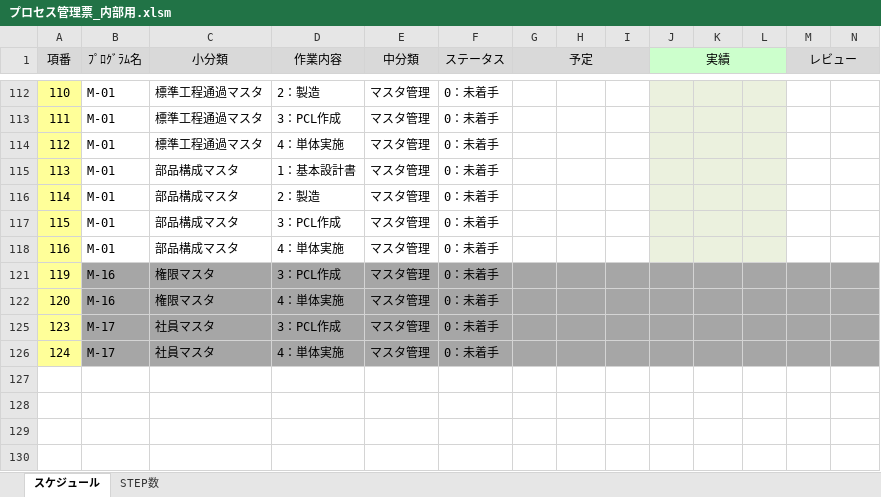
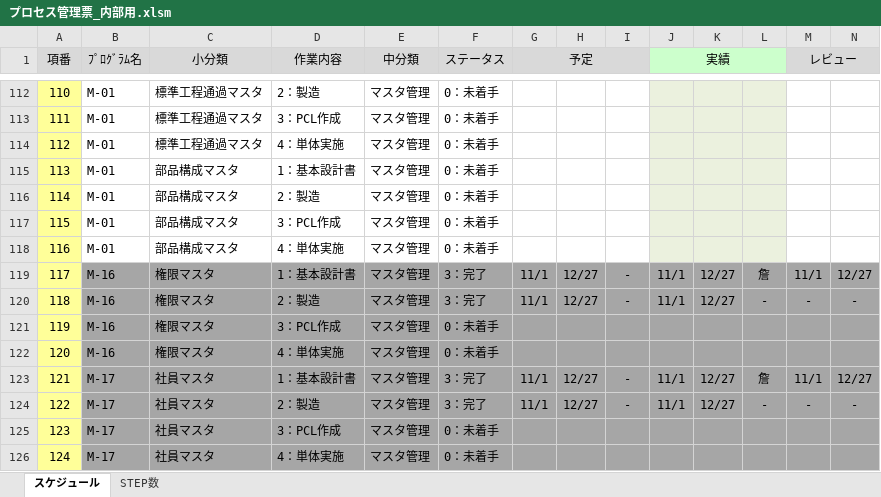
Before and after one commit to LeviDlflu/backdoor, an Excel workbook: プロセス管理票_内部用.xlsm, sheet スケジュール, drawn as a sheet; only a part is shown, gaps mark what is left out; values as stored, in another font and other column widths than the file's, no borders; rows hold the shown columns only; the diff covers the shown part only; the diff names each change by its address in the sheet, - before the commit and + after, or states it on an @@ line.

```diff
--- a/プロセス管理票_内部用.xlsm (sheet スケジュール)
+++ b/プロセス管理票_内部用.xlsm (sheet スケジュール)
@@ row 119 unhidden: 117 | M-16 | 権限マスタ | 1：基本設計書 | マスタ管理 | 3：完了 | 11/1 | 12/27 | - | 11/1 | 12/27 | 詹 | 11/1 | 12/27 @@
@@ row 120 unhidden: 118 | M-16 | 権限マスタ | 2：製造 | マスタ管理 | 3：完了 | 11/1 | 12/27 | - | 11/1 | 12/27 | - | - | - @@
@@ row 123 unhidden: 121 | M-17 | 社員マスタ | 1：基本設計書 | マスタ管理 | 3：完了 | 11/1 | 12/27 | - | 11/1 | 12/27 | 詹 | 11/1 | 12/27 @@
@@ row 124 unhidden: 122 | M-17 | 社員マスタ | 2：製造 | マスタ管理 | 3：完了 | 11/1 | 12/27 | - | 11/1 | 12/27 | - | - | - @@
```
Also changed, not shown: 32 hidden or unhidden rows and 1 edited cell elsewhere in this sheet.
